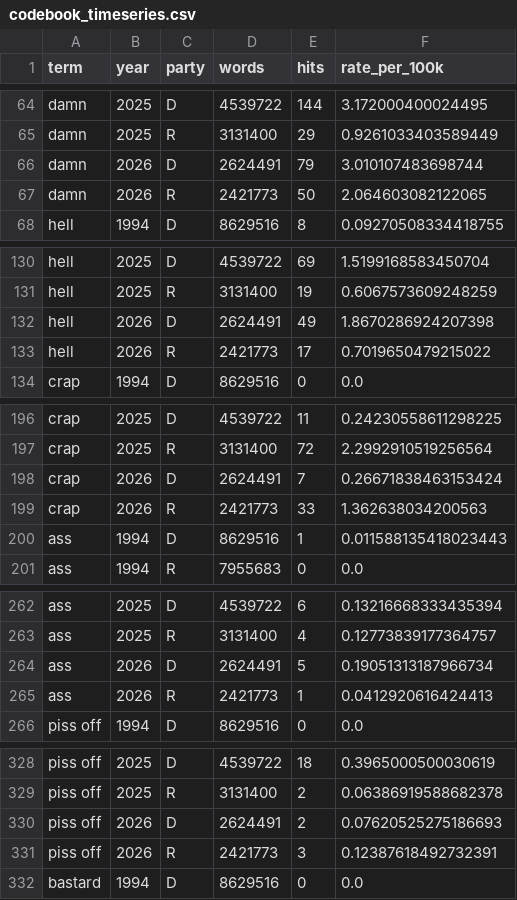
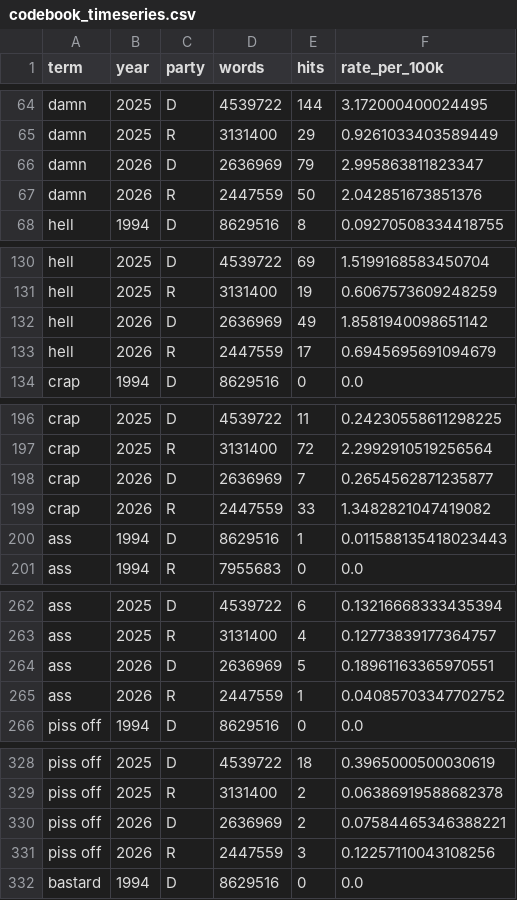
Before and after one commit to hanshanley/congressional_record, a CSV file: outputs/figures/profanity_terms/codebook_timeseries.csv, drawn as a sheet; only a part is shown, gaps mark what is left out; the diff covers the shown part only.

```diff
--- a/outputs/figures/profanity_terms/codebook_timeseries.csv
+++ b/outputs/figures/profanity_terms/codebook_timeseries.csv
@@ -65,4 +65,4 @@ damn,2025,D,4539722,144,3.172000400024495
 damn,2025,R,3131400,29,0.9261033403589449
-damn,2026,D,2624491,79,3.010107483698744
-damn,2026,R,2421773,50,2.064603082122065
+damn,2026,D,2636969,79,2.995863811823347
+damn,2026,R,2447559,50,2.042851673851376
 hell,1994,D,8629516,8,0.09270508334418755
@@ -131,4 +131,4 @@ hell,2025,D,4539722,69,1.5199168583450704
 hell,2025,R,3131400,19,0.6067573609248259
-hell,2026,D,2624491,49,1.8670286924207398
-hell,2026,R,2421773,17,0.7019650479215022
+hell,2026,D,2636969,49,1.8581940098651142
+hell,2026,R,2447559,17,0.6945695691094679
 crap,1994,D,8629516,0,0.0
@@ -197,4 +197,4 @@ crap,2025,D,4539722,11,0.24230558611298225
 crap,2025,R,3131400,72,2.2992910519256564
-crap,2026,D,2624491,7,0.26671838463153424
-crap,2026,R,2421773,33,1.362638034200563
+crap,2026,D,2636969,7,0.2654562871235877
+crap,2026,R,2447559,33,1.3482821047419082
 ass,1994,D,8629516,1,0.011588135418023443
@@ -263,4 +263,4 @@ ass,2025,D,4539722,6,0.13216668333435394
 ass,2025,R,3131400,4,0.12773839177364757
-ass,2026,D,2624491,5,0.19051313187966734
-ass,2026,R,2421773,1,0.0412920616424413
+ass,2026,D,2636969,5,0.18961163365970551
+ass,2026,R,2447559,1,0.04085703347702752
 piss off,1994,D,8629516,0,0.0
@@ -329,4 +329,4 @@ piss off,2025,D,4539722,18,0.3965000500030619
 piss off,2025,R,3131400,2,0.06386919588682378
-piss off,2026,D,2624491,2,0.07620525275186693
-piss off,2026,R,2421773,3,0.12387618492732391
+piss off,2026,D,2636969,2,0.07584465346388221
+piss off,2026,R,2447559,3,0.12257110043108256
 bastard,1994,D,8629516,0,0.0
```
Also changed, not shown: 159 edited cells elsewhere in this file, outputs/figures/profanity_terms/timeseries.csv, site/figures/profanity_terms/codebook_timeseries.csv, 45 other files.
